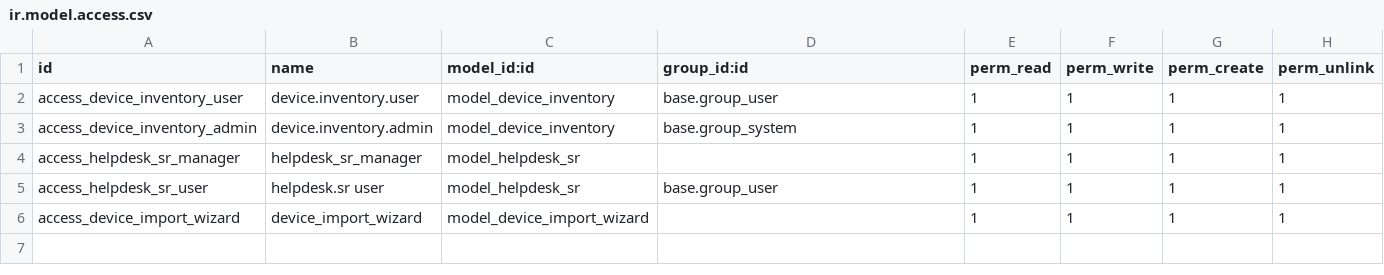
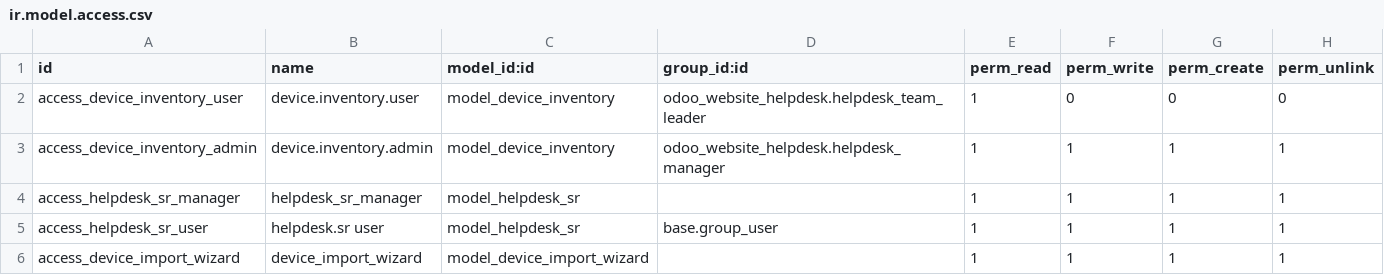
Before and after one commit to odoo-cloudmonte/chainway, a CSV file: chainway_helpdesk_custom/security/ir.model.access.csv, drawn as a sheet.

Commit message:
helpdesk correction

```diff
--- a/chainway_helpdesk_custom/security/ir.model.access.csv
+++ b/chainway_helpdesk_custom/security/ir.model.access.csv
@@ -1,4 +1,4 @@
 id,name,model_id:id,group_id:id,perm_read,perm_write,perm_create,perm_unlink
-access_device_inventory_user,device.inventory.user,model_device_inventory,base.group_user,1,1,1,1
-access_device_inventory_admin,device.inventory.admin,model_device_inventory,base.group_system,1,1,1,1
+access_device_inventory_user,device.inventory.user,model_device_inventory,odoo_website_helpdesk.helpdesk_team_leader,1,0,0,0
+access_device_inventory_admin,device.inventory.admin,model_device_inventory,odoo_website_helpdesk.helpdesk_manager,1,1,1,1
 access_helpdesk_sr_manager,helpdesk_sr_manager,model_helpdesk_sr,,1,1,1,1
```
Also changed, not shown: 8 other files.
